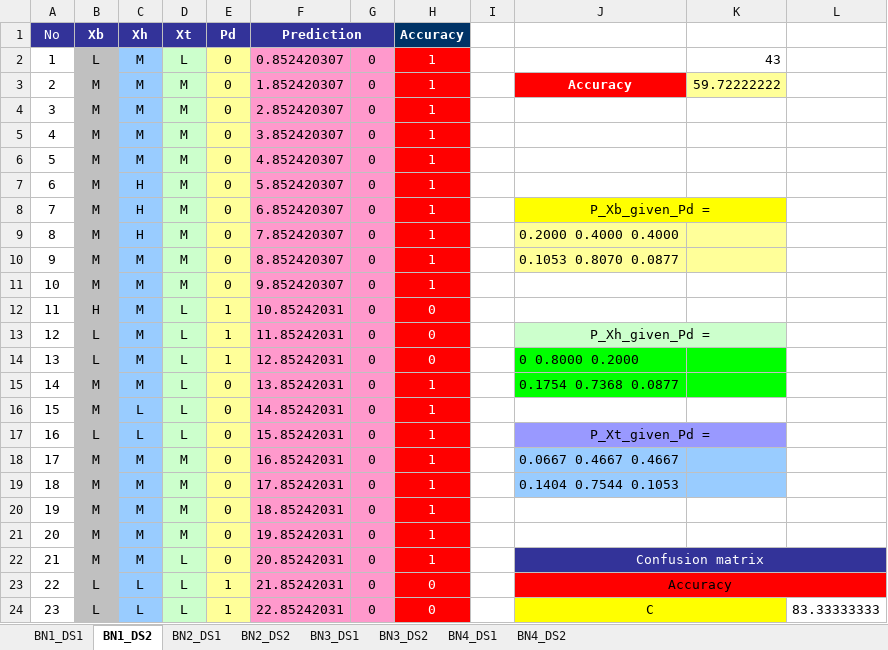
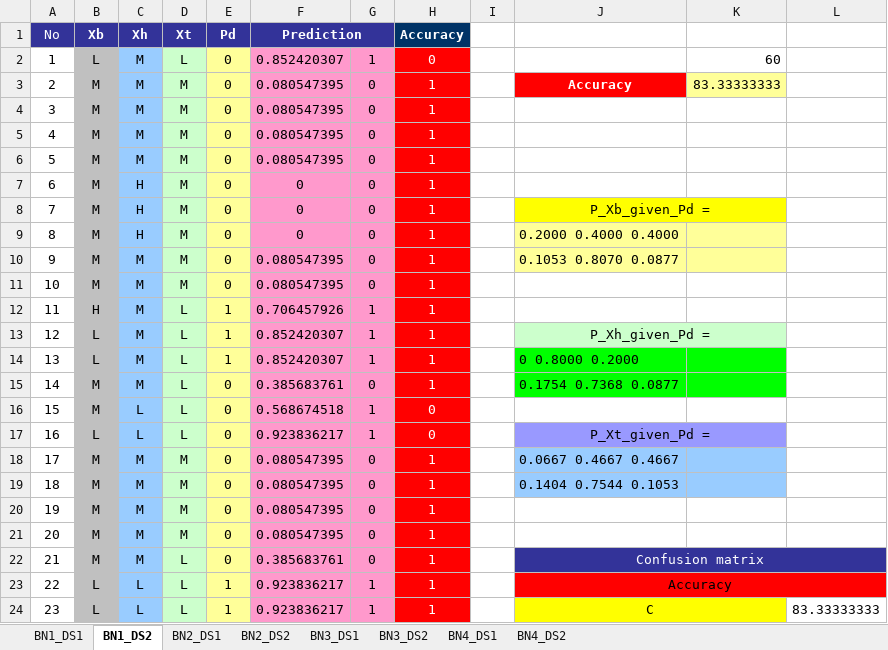
Before and after one commit to lchanmann/hw2_bn_learning, an Excel workbook: Result.xlsx, sheet BN1_DS2, drawn as a sheet; only a part is shown; values as stored, in another font and other column widths than the file's, no borders; the diff covers the shown part only; the diff names each change by its address in the sheet, - before the commit and + after, or states it on an @@ line.

Commit message:
fix bn2_ds2 in result

```diff
--- a/Result.xlsx (sheet BN1_DS2)
+++ b/Result.xlsx (sheet BN1_DS2)
-G2: 0
+G2: 1
-H2 (Accuracy): 1
+H2 (Accuracy): 0
-K2: 43
+K2: 60
-F3 (Prediction): 1.852420307
+F3 (Prediction): 0.080547395
-K3: 59.72222222
+K3: 83.33333333
-F4 (Prediction): 2.852420307
+F4 (Prediction): 0.080547395
-F5 (Prediction): 3.852420307
+F5 (Prediction): 0.080547395
-F6 (Prediction): 4.852420307
+F6 (Prediction): 0.080547395
-F7 (Prediction): 5.852420307
+F7 (Prediction): 0
-F8 (Prediction): 6.852420307
+F8 (Prediction): 0
-F9 (Prediction): 7.852420307
+F9 (Prediction): 0
-F10 (Prediction): 8.852420307
+F10 (Prediction): 0.080547395
-F11 (Prediction): 9.852420307
+F11 (Prediction): 0.080547395
-F12 (Prediction): 10.85242031
+F12 (Prediction): 0.706457926
-G12:G14: 0
+G12:G14: 1
-H12:H14 (Accuracy): 0
+H12:H14 (Accuracy): 1
-F13 (Prediction): 11.85242031
+F13 (Prediction): 0.852420307
-F14 (Prediction): 12.85242031
+F14 (Prediction): 0.852420307
-F15 (Prediction): 13.85242031
+F15 (Prediction): 0.385683761
-F16 (Prediction): 14.85242031
+F16 (Prediction): 0.568674518
-G16:G17: 0
+G16:G17: 1
-H16:H17 (Accuracy): 1
+H16:H17 (Accuracy): 0
-F17 (Prediction): 15.85242031
+F17 (Prediction): 0.923836217
-F18 (Prediction): 16.85242031
+F18 (Prediction): 0.080547395
-F19 (Prediction): 17.85242031
+F19 (Prediction): 0.080547395
-F20 (Prediction): 18.85242031
+F20 (Prediction): 0.080547395
-F21 (Prediction): 19.85242031
+F21 (Prediction): 0.080547395
-F22 (Prediction): 20.85242031
+F22 (Prediction): 0.385683761
-F23 (Prediction): 21.85242031
+F23 (Prediction): 0.923836217
-G23:G24: 0
+G23:G24: 1
-H23:H24 (Accuracy): 0
+H23:H24 (Accuracy): 1
-F24 (Prediction): 22.85242031
+F24 (Prediction): 0.923836217
```
Also changed, not shown: 95 edited cells elsewhere in this sheet, formulas that keep their value.
